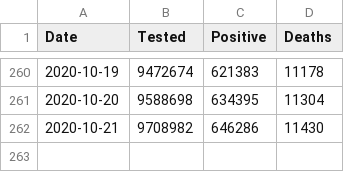
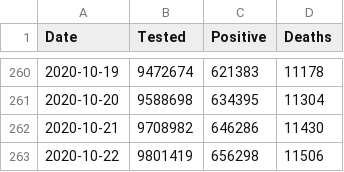
Before and after one commit to vmchale/coronavirus, a CSV file: illinois.csv, drawn as a sheet; only a part is shown, gaps mark what is left out.

Commit message:
IL

```diff
--- a/illinois.csv
+++ b/illinois.csv
@@ -262 +262,2 @@ Date,Tested,Positive,Deaths
 2020-10-21,9708982,646286,11430
+2020-10-22,9801419,656298,11506
```
